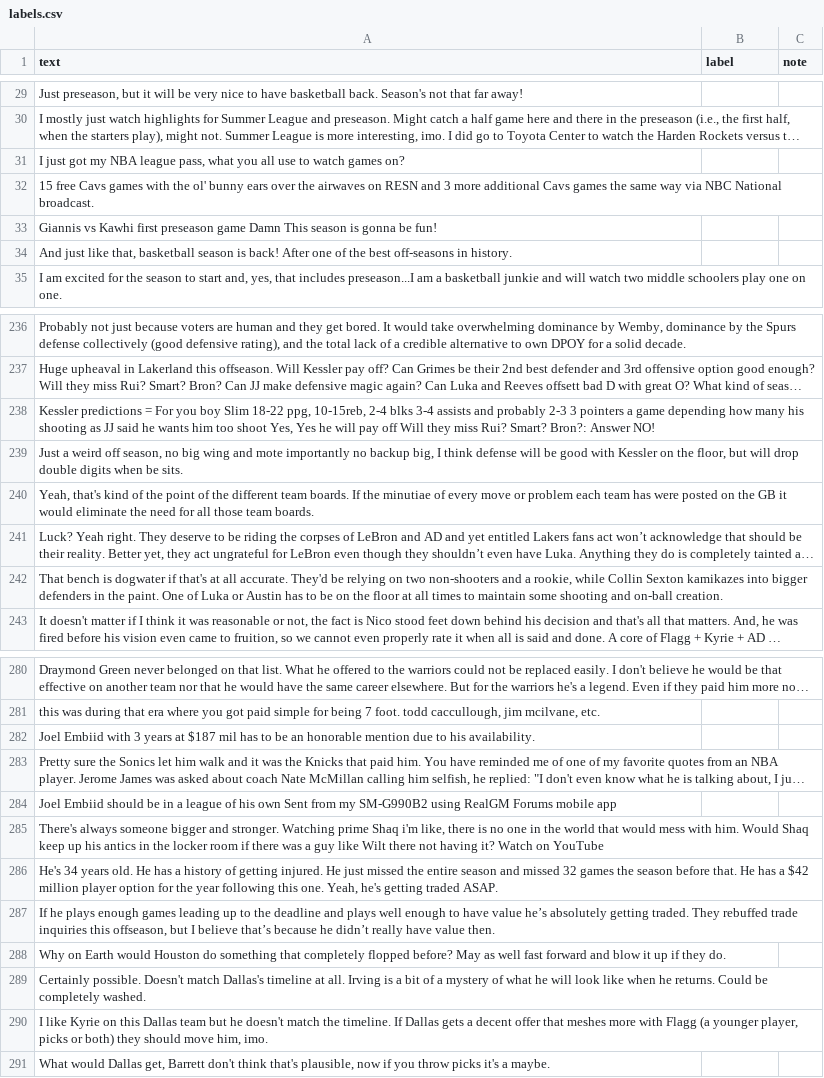
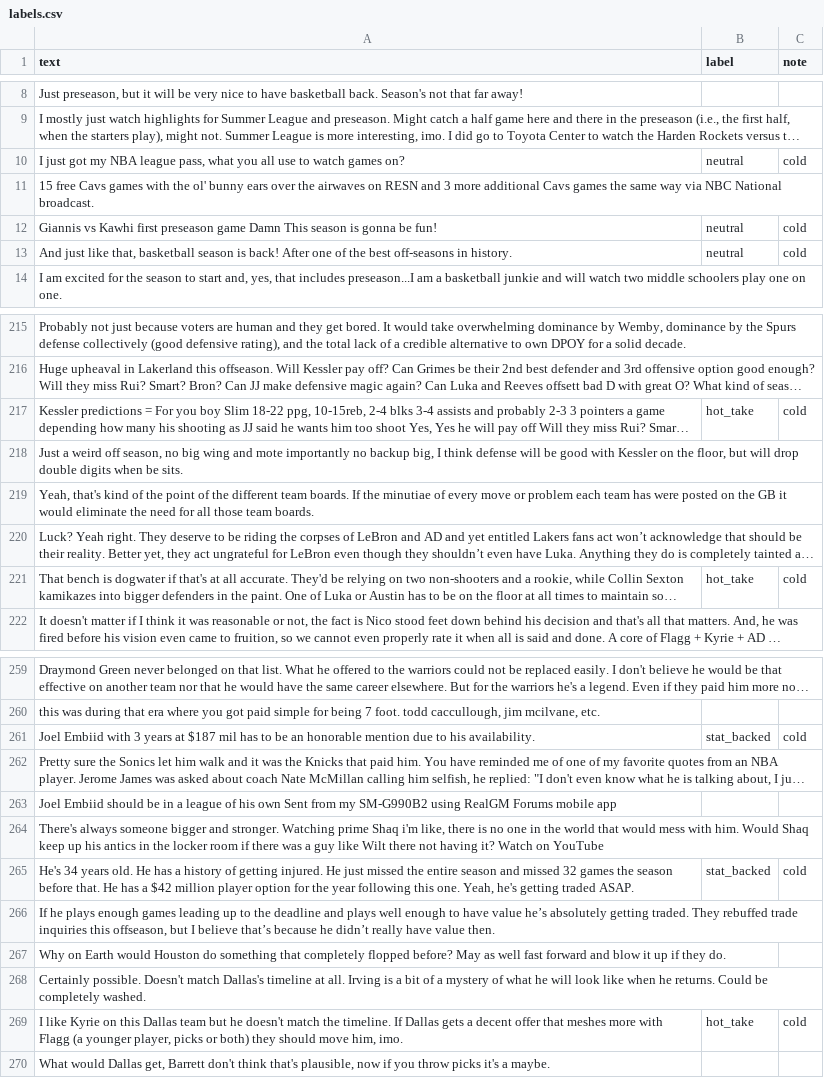
Before and after one commit to hienhuynh2026/ai201-project3-takemeter-starter-v2026, a CSV file: labels.csv, drawn as a sheet; only a part is shown, gaps mark what is left out; long unchanged cells end in …; addresses are those after the commit; the diff covers the shown part only; the diff names each change by its address in the sheet, - before the commit and + after, or states it on an @@ line.

```diff
--- a/labels.csv
+++ b/labels.csv
-B10 (label): (empty)
+B10 (label): neutral
-C10 (note): (empty)
+C10 (note): cold
-B12:B13 (label): (empty)
+B12:B13 (label): neutral
-C12:C13 (note): (empty)
+C12:C13 (note): cold
-B217 (label): (empty)
+B217 (label): hot_take
-C217 (note): (empty)
+C217 (note): cold
-B221 (label): (empty)
+B221 (label): hot_take
-C221 (note): (empty)
+C221 (note): cold
-B261 (label): (empty)
+B261 (label): stat_backed
-C261 (note): (empty)
+C261 (note): cold
-B265 (label): (empty)
+B265 (label): stat_backed
-C265 (note): (empty)
+C265 (note): cold
-B269 (label): (empty)
+B269 (label): hot_take
-C269 (note): (empty)
+C269 (note): cold
```
Also changed, not shown: 21 removed rows and 24 edited cells elsewhere in this file, 1 other file.
